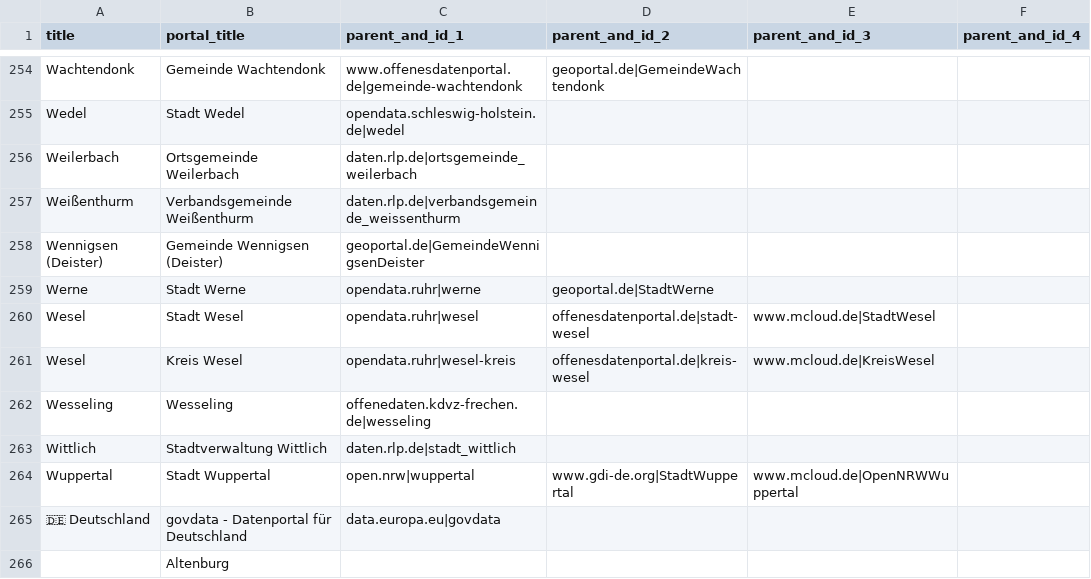
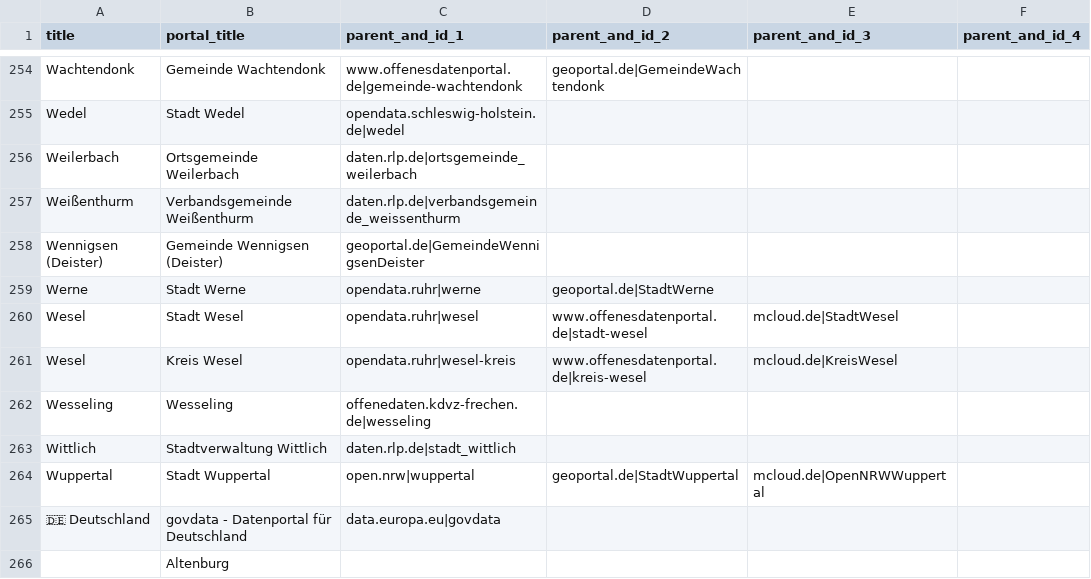
Before and after one commit to opendata-guru/govdata-monitor, a CSV file: data/opendataportals.csv, drawn as a sheet; only a part is shown, gaps mark what is left out; the diff names each change by its address in the sheet, - before the commit and + after, or states it on an @@ line.

```diff
--- a/data/opendataportals.csv
+++ b/data/opendataportals.csv
-D260 (parent_and_id_2): offenesdatenportal.de|stadt-wesel
+D260 (parent_and_id_2): www.offenesdatenportal.de|stadt-wesel
-E260 (parent_and_id_3): www.mcloud.de|StadtWesel
+E260 (parent_and_id_3): mcloud.de|StadtWesel
-D261 (parent_and_id_2): offenesdatenportal.de|kreis-wesel
+D261 (parent_and_id_2): www.offenesdatenportal.de|kreis-wesel
-E261 (parent_and_id_3): www.mcloud.de|KreisWesel
+E261 (parent_and_id_3): mcloud.de|KreisWesel
-D264 (parent_and_id_2): www.gdi-de.org|StadtWuppertal
+D264 (parent_and_id_2): geoportal.de|StadtWuppertal
-E264 (parent_and_id_3): www.mcloud.de|OpenNRWWuppertal
+E264 (parent_and_id_3): mcloud.de|OpenNRWWuppertal
```
Also changed, not shown: data/opendataportals.ch.csv.
